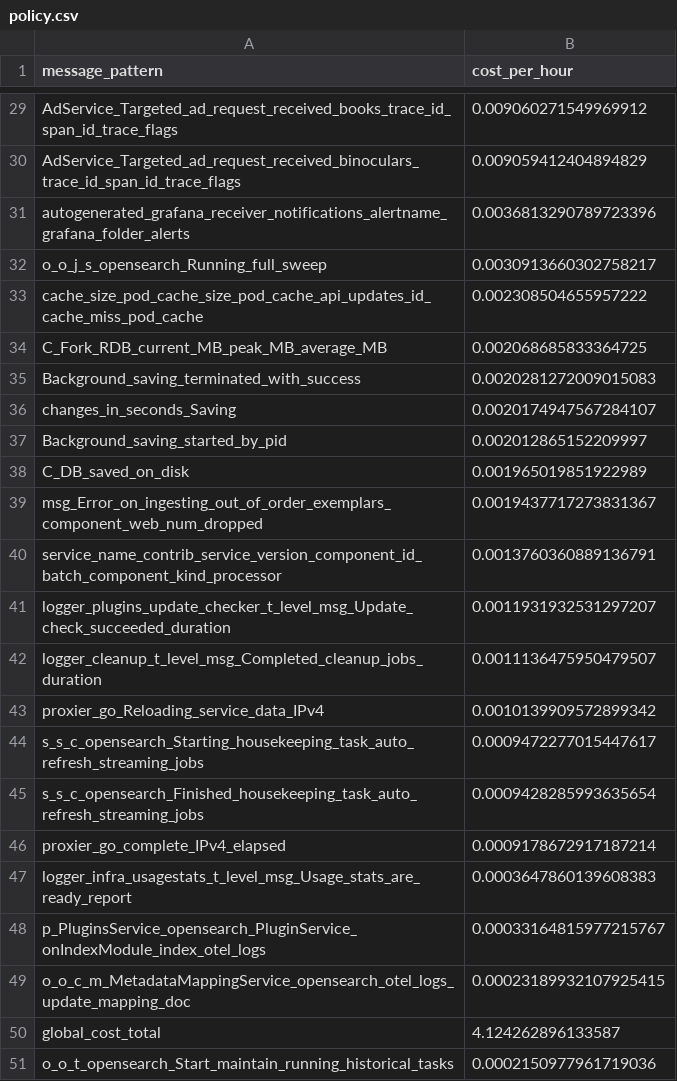
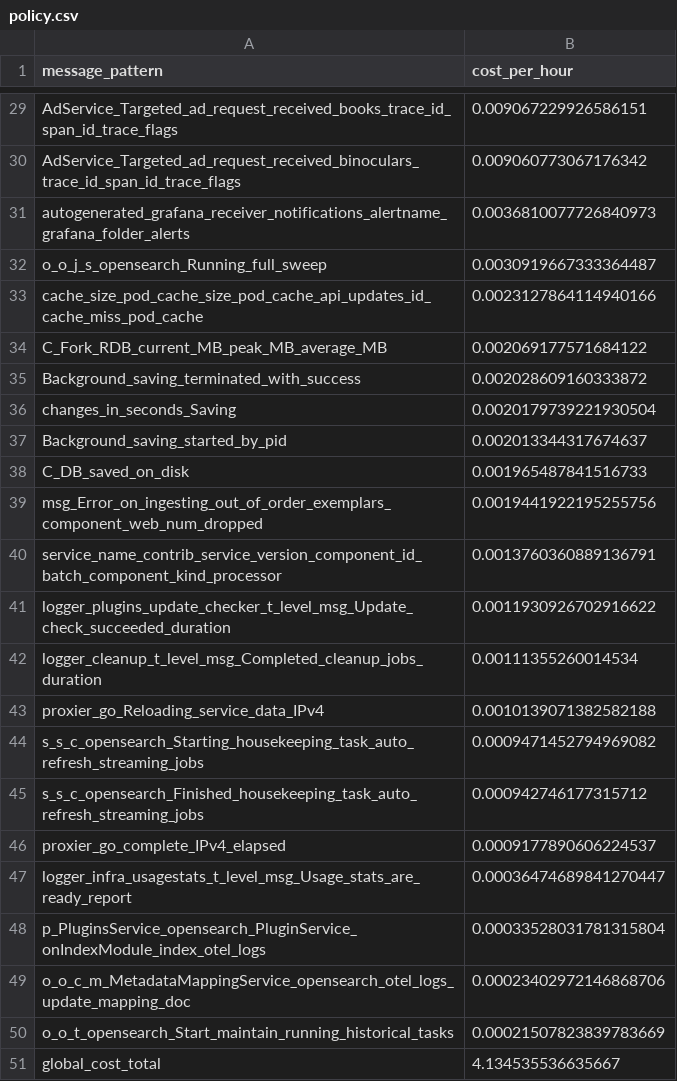
Before and after one commit to log-10x/gitops-demo, a CSV file: lookups/policy.csv, drawn as a sheet; only a part is shown, gaps mark what is left out; removed rows and columns are numbered as before the commit, all else as after; the diff covers the shown part only; the diff names each change by its address in the sheet, - before the commit and + after, or states it on an @@ line.

```diff
--- a/lookups/policy.csv
+++ b/lookups/policy.csv
-B29 (cost_per_hour): 0.009060271549969912
+B29 (cost_per_hour): 0.009067229926586151
-B30 (cost_per_hour): 0.009059412404894829
+B30 (cost_per_hour): 0.009060773067176342
-B31 (cost_per_hour): 0.0036813290789723396
+B31 (cost_per_hour): 0.0036810077726840973
-B32 (cost_per_hour): 0.0030913660302758217
+B32 (cost_per_hour): 0.0030919667333364487
-B33 (cost_per_hour): 0.002308504655957222
+B33 (cost_per_hour): 0.0023127864114940166
-B34 (cost_per_hour): 0.002068685833364725
+B34 (cost_per_hour): 0.002069177571684122
-B35 (cost_per_hour): 0.0020281272009015083
+B35 (cost_per_hour): 0.002028609160333872
-B36 (cost_per_hour): 0.0020174947567284107
+B36 (cost_per_hour): 0.0020179739221930504
-B37 (cost_per_hour): 0.002012865152209997
+B37 (cost_per_hour): 0.002013344317674637
-B38 (cost_per_hour): 0.001965019851922989
+B38 (cost_per_hour): 0.001965487841516733
-B39 (cost_per_hour): 0.0019437717273831367
+B39 (cost_per_hour): 0.0019441922195255756
-B41 (cost_per_hour): 0.0011931932531297207
+B41 (cost_per_hour): 0.0011930926702916622
-B42 (cost_per_hour): 0.0011136475950479507
+B42 (cost_per_hour): 0.00111355260014534
-B43 (cost_per_hour): 0.0010139909572899342
+B43 (cost_per_hour): 0.0010139071382582188
-B44 (cost_per_hour): 0.0009472277015447617
+B44 (cost_per_hour): 0.0009471452794969082
-B45 (cost_per_hour): 0.0009428285993635654
+B45 (cost_per_hour): 0.000942746177315712
-B46 (cost_per_hour): 0.0009178672917187214
+B46 (cost_per_hour): 0.0009177890606224537
-B47 (cost_per_hour): 0.0003647860139608383
+B47 (cost_per_hour): 0.00036474689841270447
-B48 (cost_per_hour): 0.00033164815977215767
+B48 (cost_per_hour): 0.00033528031781315804
-B49 (cost_per_hour): 0.00023189932107925415
+B49 (cost_per_hour): 0.00023402972146868706
-row 50: global_cost_total | 4.124262896133587
-B50 (cost_per_hour): 0.0002150977961719036
+B50 (cost_per_hour): 0.00021507823839783669
+row 51: global_cost_total | 4.134535536635667
```
Also changed, not shown: 26 edited cells elsewhere in this file.
